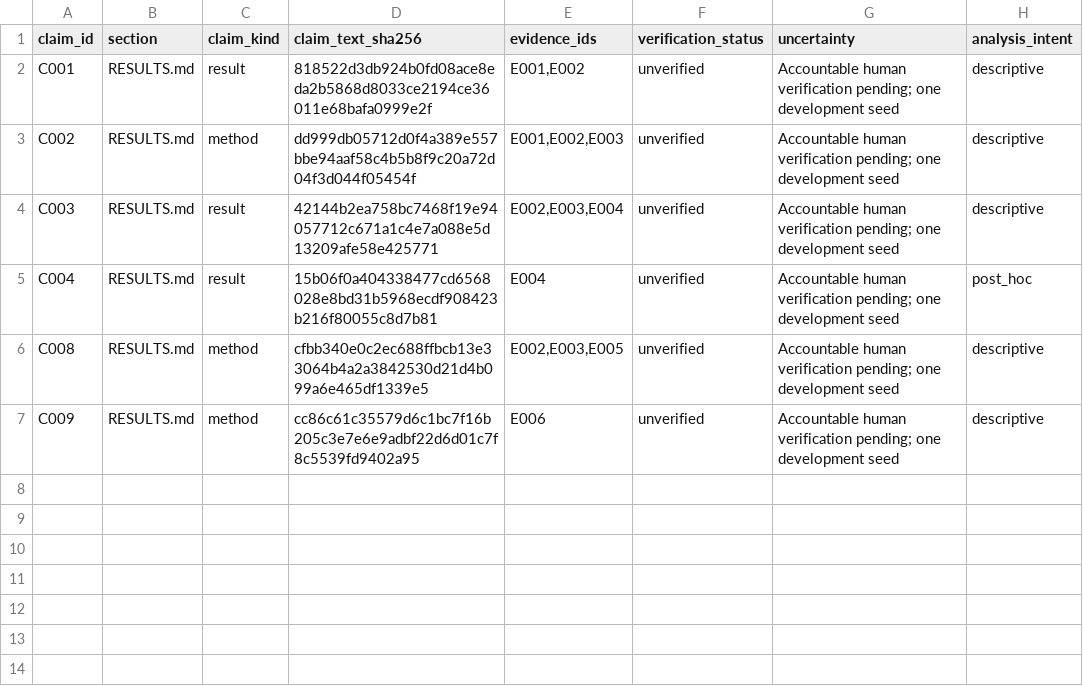
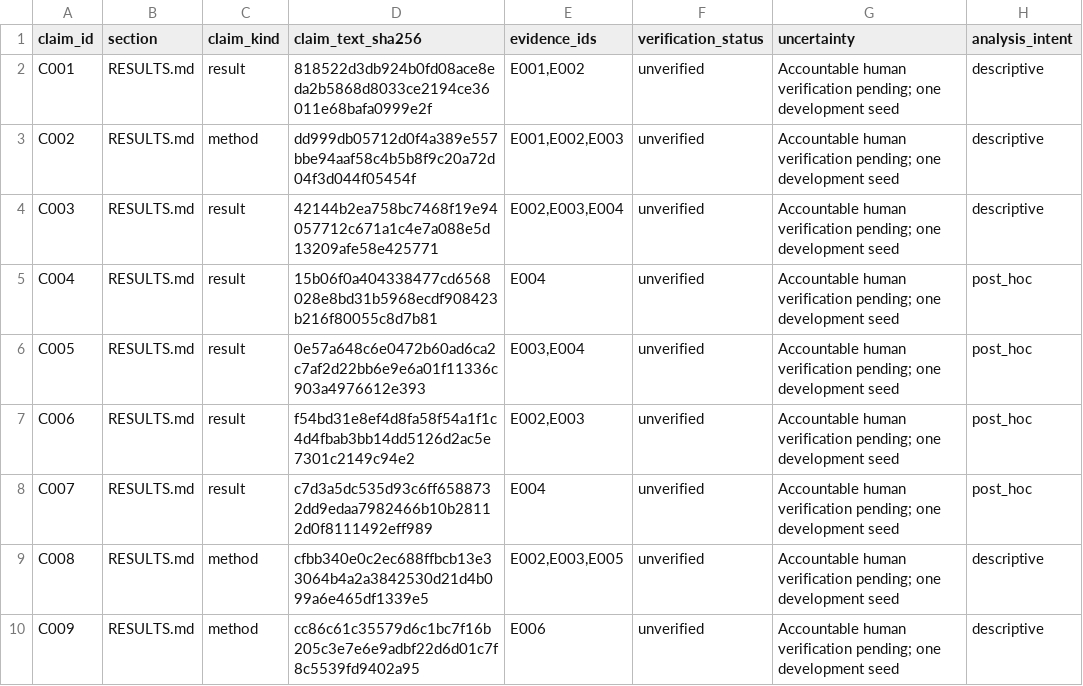
Before and after one commit to sjdoane/humanoid-harness, a CSV file: experiments/018_g1_four_state_reward_loop/claims.csv, drawn as a sheet.

Commit message:
Disambiguate phase boundaries and complete result claim registry

```diff
--- a/experiments/018_g1_four_state_reward_loop/claims.csv
+++ b/experiments/018_g1_four_state_reward_loop/claims.csv
@@ -5,2 +5,5 @@ C003,RESULTS.md,result,42144b2ea758bc7468f19e94057712c671a1c4e7a088e5d13209afe58
 C004,RESULTS.md,result,15b06f0a404338477cd6568028e8bd31b5968ecdf908423b216f80055c8d7b81,E004,unverified,Accountable human verification pending; one development seed,post_hoc
+C005,RESULTS.md,result,0e57a648c6e0472b60ad6ca2c7af2d22bb6e9e6a01f11336c903a4976612e393,"E003,E004",unverified,Accountable human verification pending; one development seed,post_hoc
+C006,RESULTS.md,result,f54bd31e8ef4d8fa58f54a1f1c4d4fbab3bb14dd5126d2ac5e7301c2149c94e2,"E002,E003",unverified,Accountable human verification pending; one development seed,post_hoc
+C007,RESULTS.md,result,c7d3a5dc535d93c6ff6588732dd9edaa7982466b10b28112d0f8111492eff989,E004,unverified,Accountable human verification pending; one development seed,post_hoc
 C008,RESULTS.md,method,cfbb340e0c2ec688ffbcb13e33064b4a2a3842530d21d4b099a6e465df1339e5,"E002,E003,E005",unverified,Accountable human verification pending; one development seed,descriptive
```
Also changed, not shown: 1 other file.
